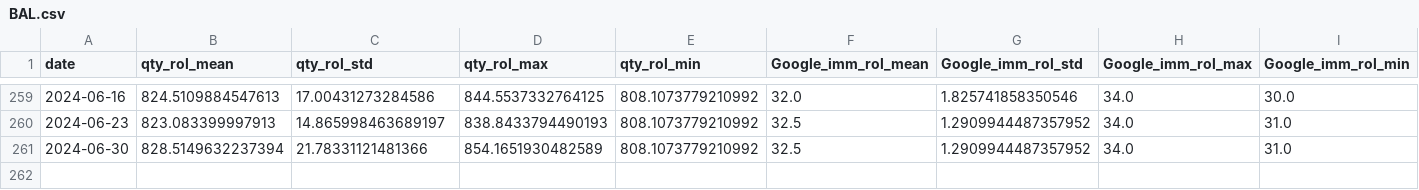
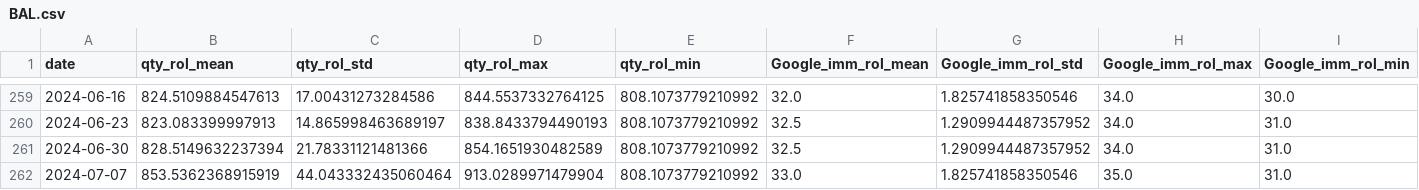
Before and after one commit to FabioTessarollo/Gab_Orders_forecasting_app, a CSV file: train/BAL.csv, drawn as a sheet; only a part is shown, gaps mark what is left out; rows hold the shown columns only; the diff names each change by its address in the sheet, - before the commit and + after, or states it on an @@ line.

```diff
--- a/train/BAL.csv
+++ b/train/BAL.csv
+row 262: 2024-07-07 | 853.5362368915919 | 44.043332435060464 | 913.0289971479904 | 808.1073779210992 | 33.0 | 1.825741858350546 | 35.0 | 31.0
```
Also changed, not shown: train/ALL.csv, train/YSL.csv, 14 other files.
